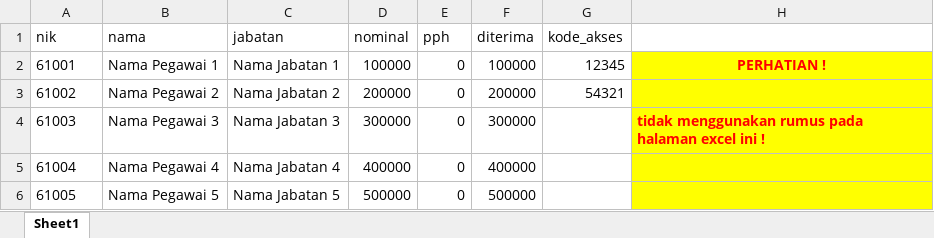
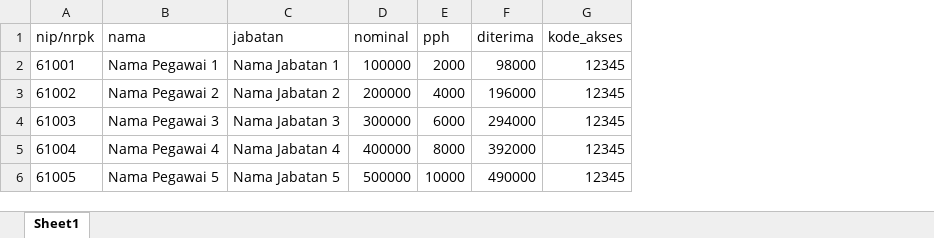
Before and after one commit to imanudin-it/setteljam, an Excel workbook: contoh.xlsx, sheet Sheet1, drawn as a sheet; values as stored, in another font and other column widths than the file's, no borders; the diff names each change by its address in the sheet, - before the commit and + after, or states it on an @@ line.

```diff
--- a/contoh.xlsx (sheet Sheet1)
+++ b/contoh.xlsx (sheet Sheet1)
-column H, rows 2-4: PERHATIAN ! |  | tidak menggunakan rumus pada halaman excel ini !
-A1: nik
+A1: nip/nrpk
-E2 (pph): 0
+E2 (pph): 2000
-F2 (diterima): 100000
+F2 (diterima): 98000
-E3 (pph): 0
+E3 (pph): 4000
-F3 (diterima): 200000
+F3 (diterima): 196000
-G3 (kode_akses): 54321
+G3 (kode_akses): 12345
-E4 (pph): 0
+E4 (pph): 6000
-F4 (diterima): 300000
+F4 (diterima): 294000
-G4:G6 (kode_akses): (empty)
+G4:G6 (kode_akses): 12345
-E5 (pph): 0
+E5 (pph): 8000
-F5 (diterima): 400000
+F5 (diterima): 392000
-E6 (pph): 0
+E6 (pph): 10000
-F6 (diterima): 500000
+F6 (diterima): 490000
```
Also changed, not shown: 4 other files.
